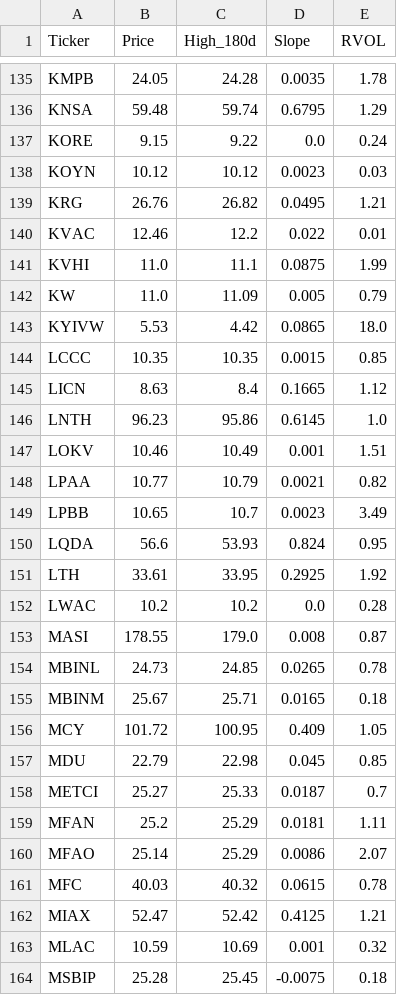
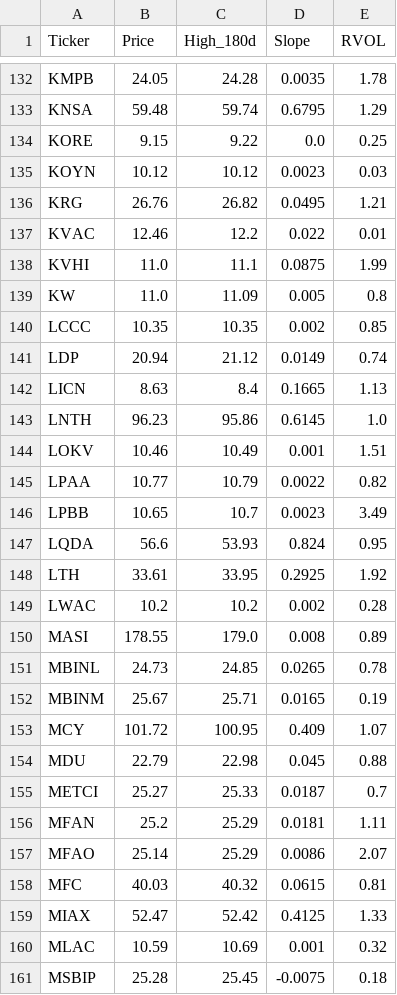
Before and after one commit to akshatsirohiya-arch/my-investment-ai, a CSV file: daily_watchlist.csv, drawn as a sheet; only a part is shown, gaps mark what is left out; the diff covers the shown part only.

```diff
--- a/daily_watchlist.csv
+++ b/daily_watchlist.csv
@@ -136,3 +133,3 @@ KMPB,24.05,24.28,0.0035,1.78
 KNSA,59.48,59.74,0.6795,1.29
-KORE,9.15,9.22,0.0,0.24
+KORE,9.15,9.22,0.0,0.25
 KOYN,10.12,10.12,0.0023,0.03
@@ -141,9 +138,9 @@ KVAC,12.46,12.2,0.022,0.01
 KVHI,11.0,11.1,0.0875,1.99
-KW,11.0,11.09,0.005,0.79
-KYIVW,5.53,4.42,0.0865,18.0
-LCCC,10.35,10.35,0.0015,0.85
-LICN,8.63,8.4,0.1665,1.12
+KW,11.0,11.09,0.005,0.8
+LCCC,10.35,10.35,0.002,0.85
+LDP,20.94,21.12,0.0149,0.74
+LICN,8.63,8.4,0.1665,1.13
 LNTH,96.23,95.86,0.6145,1.0
 LOKV,10.46,10.49,0.001,1.51
-LPAA,10.77,10.79,0.0021,0.82
+LPAA,10.77,10.79,0.0022,0.82
 LPBB,10.65,10.7,0.0023,3.49
@@ -151,8 +148,8 @@ LQDA,56.6,53.93,0.824,0.95
 LTH,33.61,33.95,0.2925,1.92
-LWAC,10.2,10.2,0.0,0.28
-MASI,178.55,179.0,0.008,0.87
+LWAC,10.2,10.2,0.002,0.28
+MASI,178.55,179.0,0.008,0.89
 MBINL,24.73,24.85,0.0265,0.78
-MBINM,25.67,25.71,0.0165,0.18
-MCY,101.72,100.95,0.409,1.05
-MDU,22.79,22.98,0.045,0.85
+MBINM,25.67,25.71,0.0165,0.19
+MCY,101.72,100.95,0.409,1.07
+MDU,22.79,22.98,0.045,0.88
 METCI,25.27,25.33,0.0187,0.7
@@ -160,4 +157,4 @@ MFAN,25.2,25.29,0.0181,1.11
 MFAO,25.14,25.29,0.0086,2.07
-MFC,40.03,40.32,0.0615,0.78
-MIAX,52.47,52.42,0.4125,1.21
+MFC,40.03,40.32,0.0615,0.81
+MIAX,52.47,52.42,0.4125,1.33
 MLAC,10.59,10.69,0.001,0.32
```
Also changed, not shown: 1 added row, 8 removed rows and 83 edited cells elsewhere in this file.
